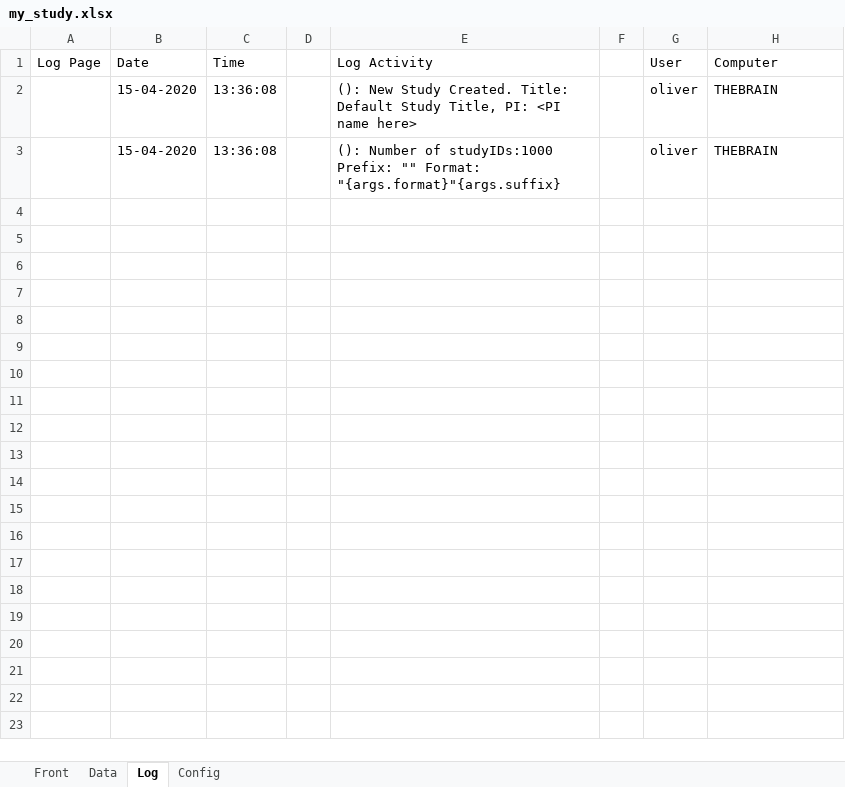
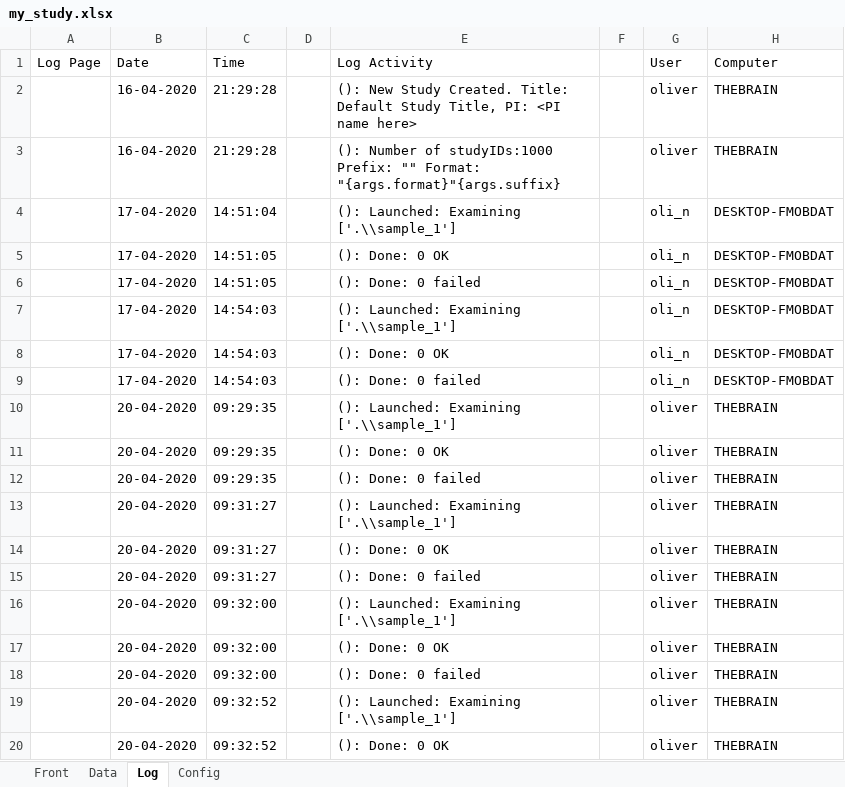
Before and after one commit to olinickalls/Batch-DICOM-Anonymiser, an Excel workbook: my_study.xlsx, sheet Log, drawn as a sheet; only a part is shown; values as stored, in another font and other column widths than the file's, no borders; the diff covers the shown part only; the diff names each change by its address in the sheet, - before the commit and + after, or states it on an @@ line.

```diff
--- a/my_study.xlsx (sheet Log)
+++ b/my_study.xlsx (sheet Log)
-B2:B3 (Date): 15-04-2020
+B2:B3 (Date): 16-04-2020
-C2:C3 (Time): 13:36:08
+C2:C3 (Time): 21:29:28
+row 4:  | 17-04-2020 | 14:51:04 |  | (): Launched: Examining ['.\\sample_1'] |  | oli_n | DESKTOP-FMOBDAT
+row 5:  | 17-04-2020 | 14:51:05 |  | (): Done: 0 OK |  | oli_n | DESKTOP-FMOBDAT
+row 6:  | 17-04-2020 | 14:51:05 |  | (): Done: 0 failed |  | oli_n | DESKTOP-FMOBDAT
+row 7:  | 17-04-2020 | 14:54:03 |  | (): Launched: Examining ['.\\sample_1'] |  | oli_n | DESKTOP-FMOBDAT
+row 8:  | 17-04-2020 | 14:54:03 |  | (): Done: 0 OK |  | oli_n | DESKTOP-FMOBDAT
+row 9:  | 17-04-2020 | 14:54:03 |  | (): Done: 0 failed |  | oli_n | DESKTOP-FMOBDAT
+row 10:  | 20-04-2020 | 09:29:35 |  | (): Launched: Examining ['.\\sample_1'] |  | oliver | THEBRAIN
+row 11:  | 20-04-2020 | 09:29:35 |  | (): Done: 0 OK |  | oliver | THEBRAIN
+row 12:  | 20-04-2020 | 09:29:35 |  | (): Done: 0 failed |  | oliver | THEBRAIN
+row 13:  | 20-04-2020 | 09:31:27 |  | (): Launched: Examining ['.\\sample_1'] |  | oliver | THEBRAIN
+row 14:  | 20-04-2020 | 09:31:27 |  | (): Done: 0 OK |  | oliver | THEBRAIN
+row 15:  | 20-04-2020 | 09:31:27 |  | (): Done: 0 failed |  | oliver | THEBRAIN
+row 16:  | 20-04-2020 | 09:32:00 |  | (): Launched: Examining ['.\\sample_1'] |  | oliver | THEBRAIN
+row 17:  | 20-04-2020 | 09:32:00 |  | (): Done: 0 OK |  | oliver | THEBRAIN
+row 18:  | 20-04-2020 | 09:32:00 |  | (): Done: 0 failed |  | oliver | THEBRAIN
+row 19:  | 20-04-2020 | 09:32:52 |  | (): Launched: Examining ['.\\sample_1'] |  | oliver | THEBRAIN
+row 20:  | 20-04-2020 | 09:32:52 |  | (): Done: 0 OK |  | oliver | THEBRAIN
```
Also changed, not shown: 116 added rows elsewhere in this sheet, sheet Data, sheet Config, sheet Front, 8 other files.
